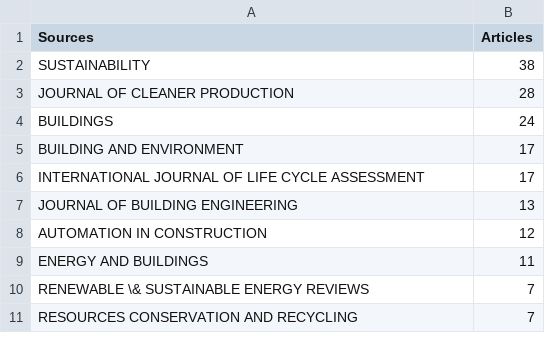
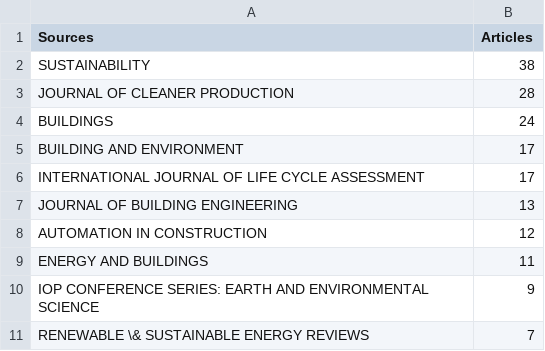
Before and after one commit to lin-zheng-uk/Dynamic_LCA_paper, a CSV file: Generated_Data_table/top_journals_BIM.csv, drawn as a sheet; removed rows and columns are numbered as before the commit, all else as after; the diff names each change by its address in the sheet, - before the commit and + after, or states it on an @@ line.

Commit message:
fixed error,completed validation by scopus, generated final total dataframes and data tables

```diff
--- a/Generated_Data_table/top_journals_BIM.csv
+++ b/Generated_Data_table/top_journals_BIM.csv
+row 10: IOP CONFERENCE SERIES: EARTH AND ENVIRONMENTAL SCIENCE | 9
-row 11: RESOURCES CONSERVATION AND RECYCLING | 7
```
Also changed, not shown: Generated_Data_table/country_citations_BIM.csv, Generated_Data_table/country_citations_GIS.csv, 13 other files.
